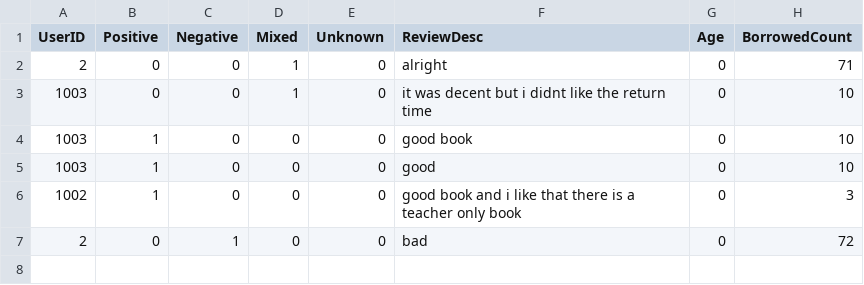
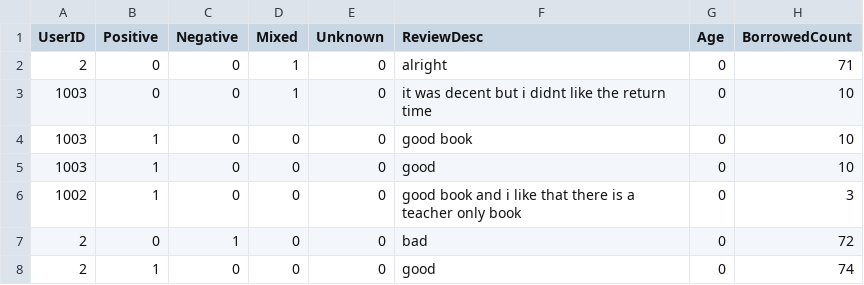
Before and after one commit to sardeq/library-system, a CSV file: LibrarySystem_WebService/App_Data/ReviewData.csv, drawn as a sheet.

```diff
--- a/LibrarySystem_WebService/App_Data/ReviewData.csv
+++ b/LibrarySystem_WebService/App_Data/ReviewData.csv
@@ -7 +7,2 @@ UserID,Positive,Negative,Mixed,Unknown,ReviewDesc,Age,BorrowedCount
 2,0,1,0,0,"bad",0,72
+2,1,0,0,0,"good ",0,74
```
Also changed, not shown: 34 other files.
